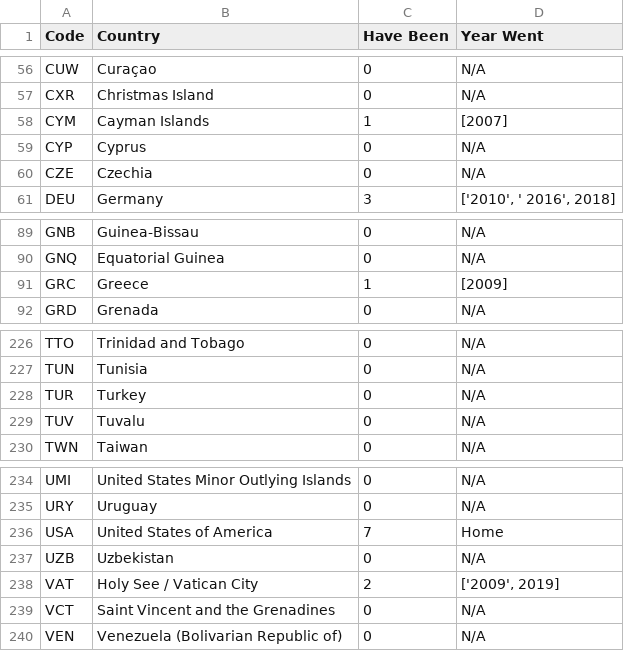
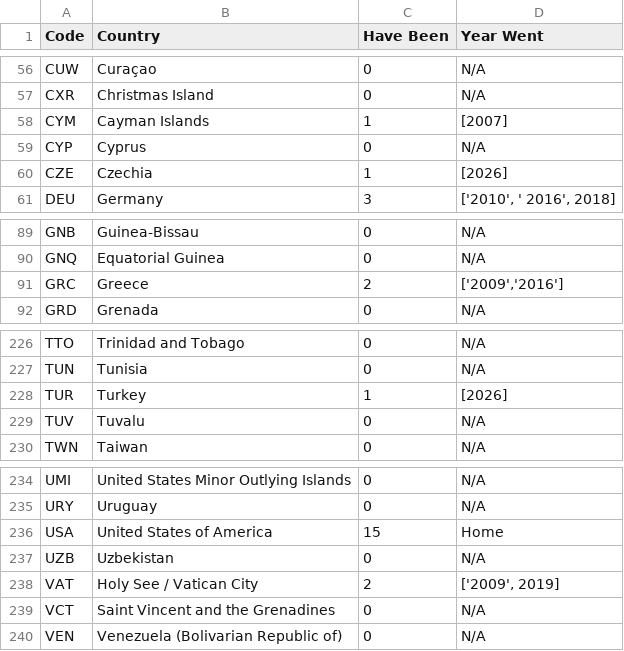
Before and after one commit to mbrandeburg/travelMap, a CSV file: Travel Tracker - Main.csv, drawn as a sheet; only a part is shown, gaps mark what is left out.

```diff
--- a/Travel Tracker - Main.csv
+++ b/Travel Tracker - Main.csv
@@ -59,3 +59,3 @@ CYM,Cayman Islands,1,[2007]
 CYP,Cyprus,0,N/A
-CZE,Czechia,0,N/A
+CZE,Czechia,1,[2026]
 DEU,Germany,3,"['2010', ' 2016', 2018]"
@@ -90,3 +90,3 @@ GNB,Guinea-Bissau,0,N/A
 GNQ,Equatorial Guinea,0,N/A
-GRC,Greece,1,[2009]
+GRC,Greece,2,"['2009','2016']"
 GRD,Grenada,0,N/A
@@ -227,3 +227,3 @@ TTO,Trinidad and Tobago,0,N/A
 TUN,Tunisia,0,N/A
-TUR,Turkey,0,N/A
+TUR,Turkey,1,[2026]
 TUV,Tuvalu,0,N/A
@@ -235,3 +235,3 @@ UMI,United States Minor Outlying Islands,0,N/A
 URY,Uruguay,0,N/A
-USA,United States of America,7,Home
+USA,United States of America,15,Home
 UZB,Uzbekistan,0,N/A
```
Also changed, not shown: 1 other file.
